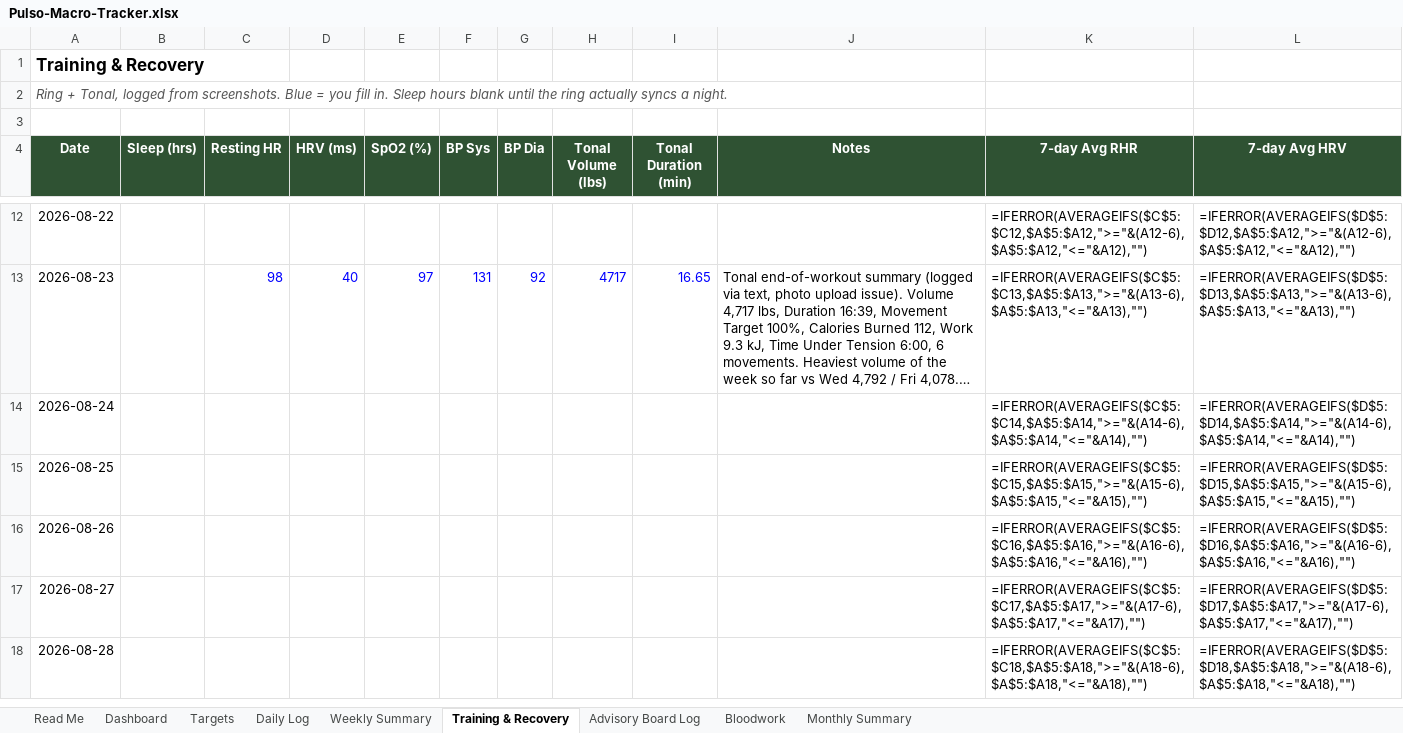
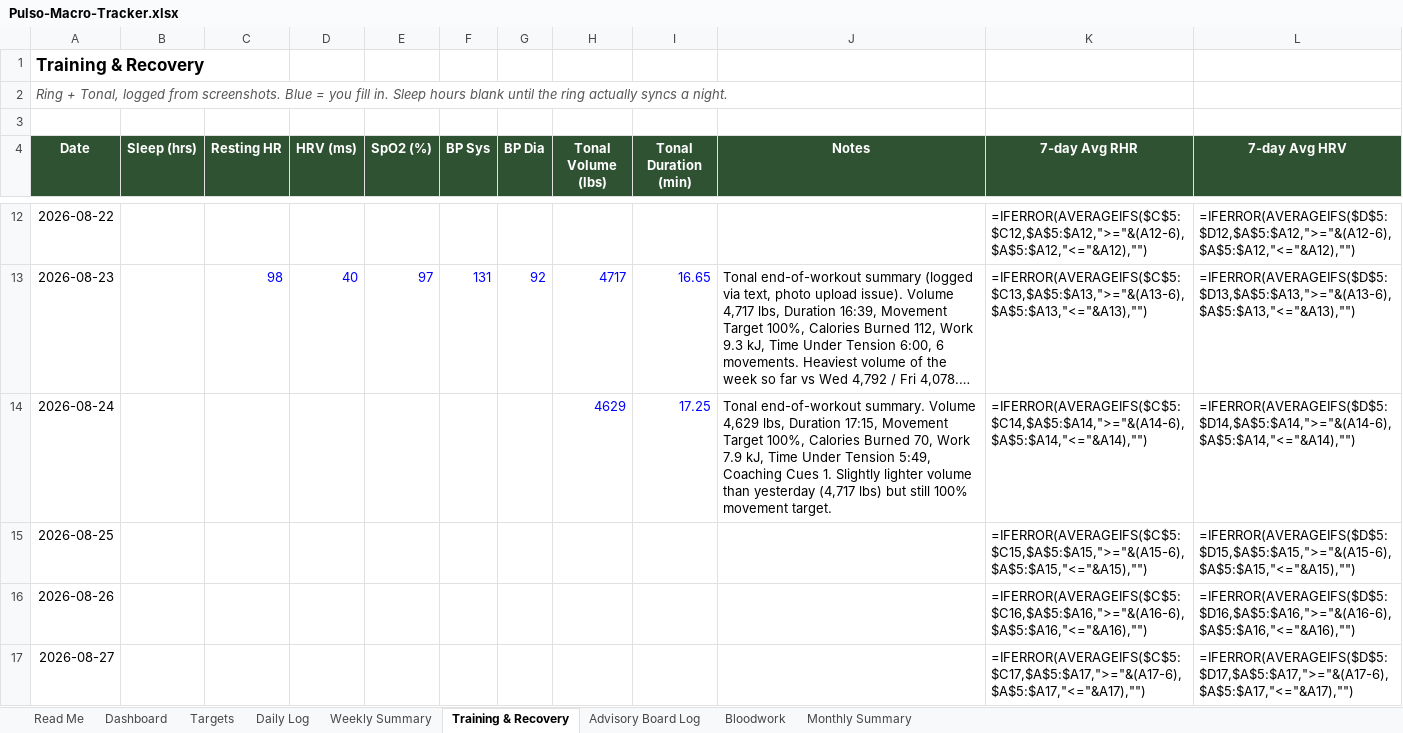
Before and after one commit to robertoyanezjr/Pulso, an Excel workbook: coach/Pulso-Macro-Tracker.xlsx, sheet Training & Recovery, drawn as a sheet; only a part is shown, gaps mark what is left out; the shorter side is filled out with more unchanged rows; long unchanged cells end in …; values as stored, in another font and other column widths than the file's, no borders; formulas without a stored value are shown as written; the diff names each change by its address in the sheet, - before the commit and + after, or states it on an @@ line.

```diff
--- a/coach/Pulso-Macro-Tracker.xlsx (sheet Training & Recovery)
+++ b/coach/Pulso-Macro-Tracker.xlsx (sheet Training & Recovery)
-H14 (Tonal Volume (lbs)): (empty)
+H14 (Tonal Volume (lbs)): 4629
-I14 (Tonal Duration (min)): (empty)
+I14 (Tonal Duration (min)): 17.25
-J14 (Notes): (empty)
+J14 (Notes): Tonal end-of-workout summary. Volume 4,629 lbs, Duration 17:15, Movement Target 100%, Calories Burned 70, Work 7.9 kJ, Time Under Tension 5:49, Coaching Cues 1. Slightly lighter volume than yesterday (4,717 lbs) but still 100% movement target.
```
